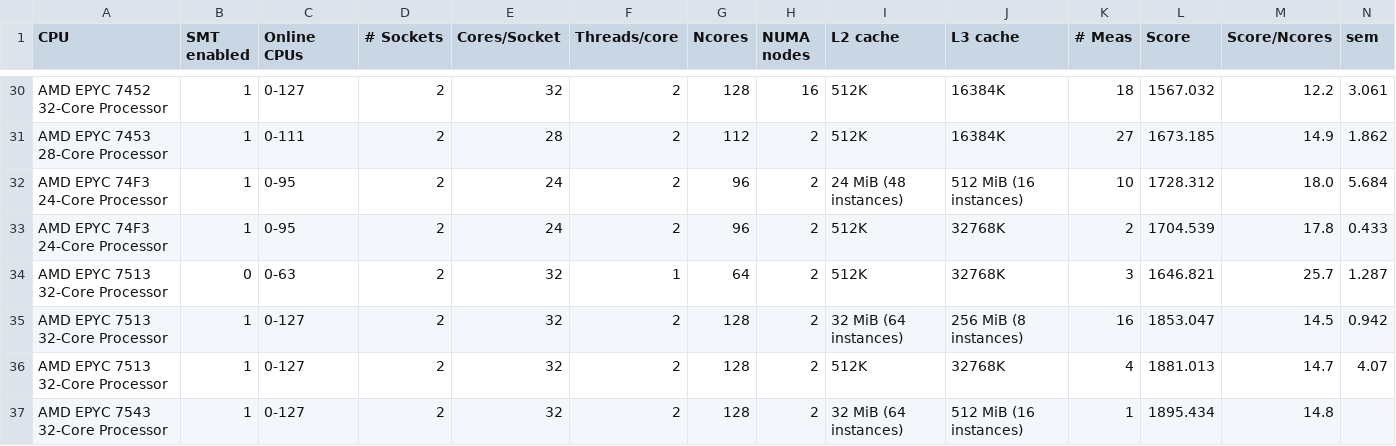
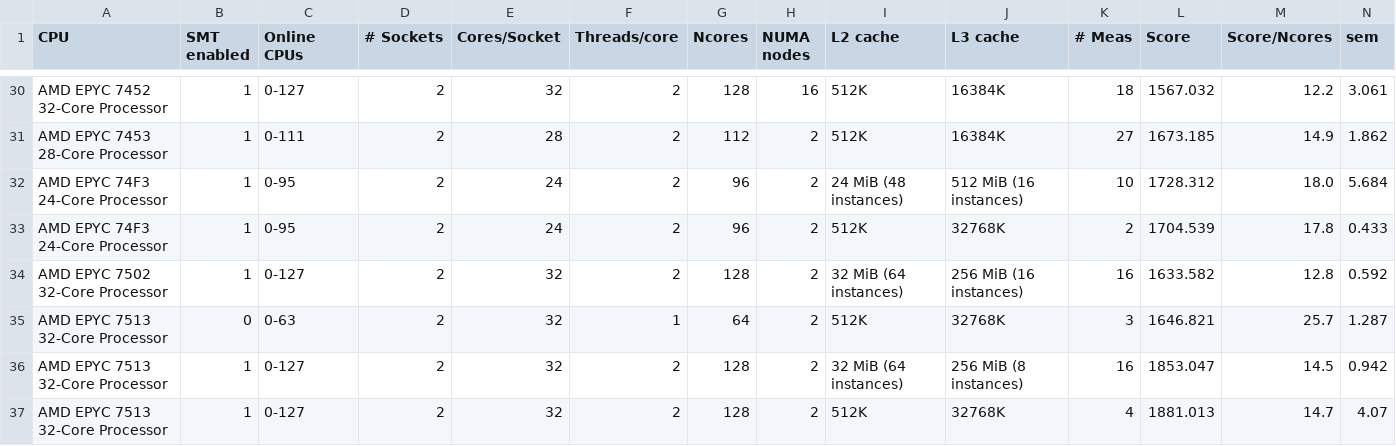
Before and after one commit to HEPiX-Forum/hepix-forum.github.io, a CSV file: _data/HS23scores.csv, drawn as a sheet; only a part is shown, gaps mark what is left out; the shorter side is filled out with more unchanged rows; rows hold the shown columns only; the diff names each change by its address in the sheet, - before the commit and + after, or states it on an @@ line.

Commit message:
CI job updates HS23 table (https://gitlab.cern.ch/hep-benchmarks/private-tools/-/jobs/56314254)

```diff
--- a/_data/HS23scores.csv
+++ b/_data/HS23scores.csv
+row 34: AMD EPYC 7502 32-Core Processor | 1 | 0-127 | 2 | 32 | 2 | 128 | 2 | 32 MiB (64 instances) | 256 MiB (16 instances) | 16 | 1633.582 | 12.8 | 0.592
```
